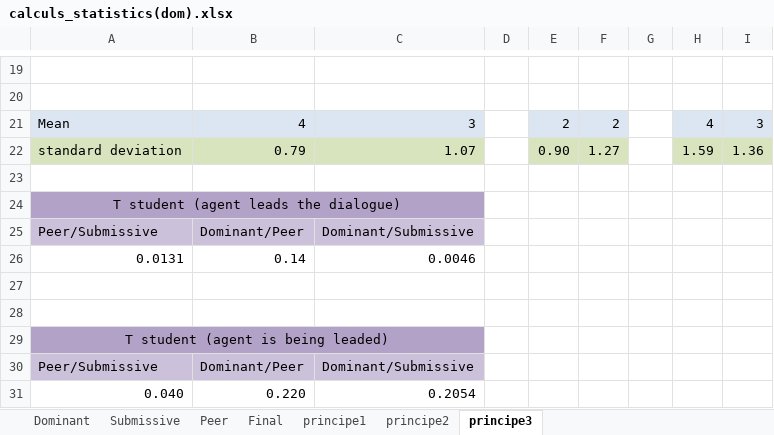
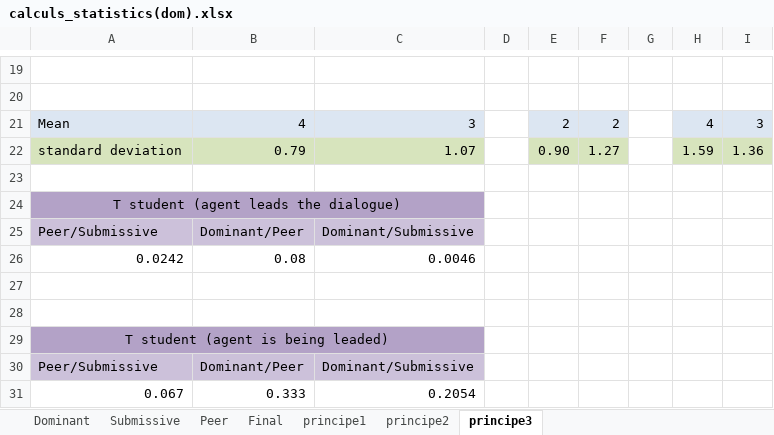
Before and after one commit to Olydia/Discolog, an Excel workbook: CrowdSourcingStudy/Results/Second Study/Data/Dom_Sub/calculs_statistics(dom).xlsx, sheet principe3, drawn as a sheet; only a part is shown, gaps mark what is left out; values as stored, in another font and other column widths than the file's, no borders; charts and pictures not drawn; removed rows and columns are numbered as before the commit, all else as after; the diff names each change by its address in the sheet, - before the commit and + after, or states it on an @@ line.

```diff
--- a/CrowdSourcingStudy/Results/Second Study/Data/Dom_Sub/calculs_statistics(dom).xlsx (sheet principe3)
+++ b/CrowdSourcingStudy/Results/Second Study/Data/Dom_Sub/calculs_statistics(dom).xlsx (sheet principe3)
-row 26: 0.0131 | 0.14 | 0.0046
+row 26: 0.0242 | 0.08 | 0.0046
-row 31: 0.040 | 0.220 | 0.2054
+row 31: 0.067 | 0.333 | 0.2054
```
Also changed, not shown: sheet principe2, sheet principe1, charts or pictures, 10 other files.
